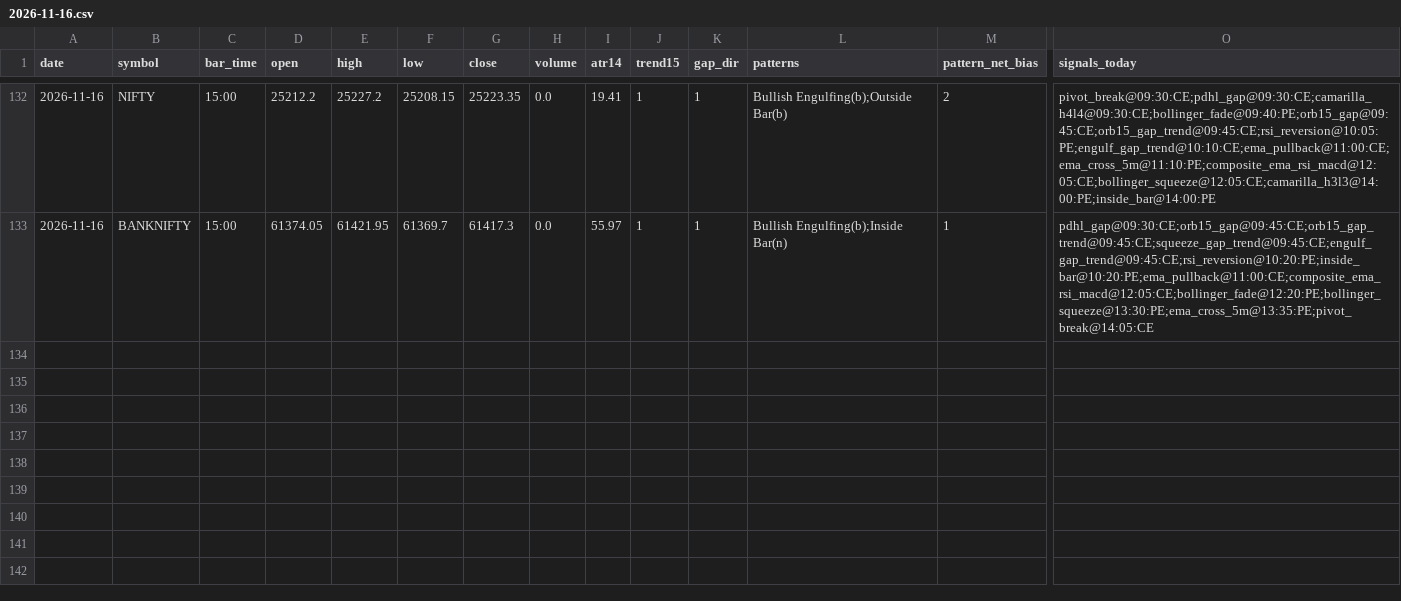
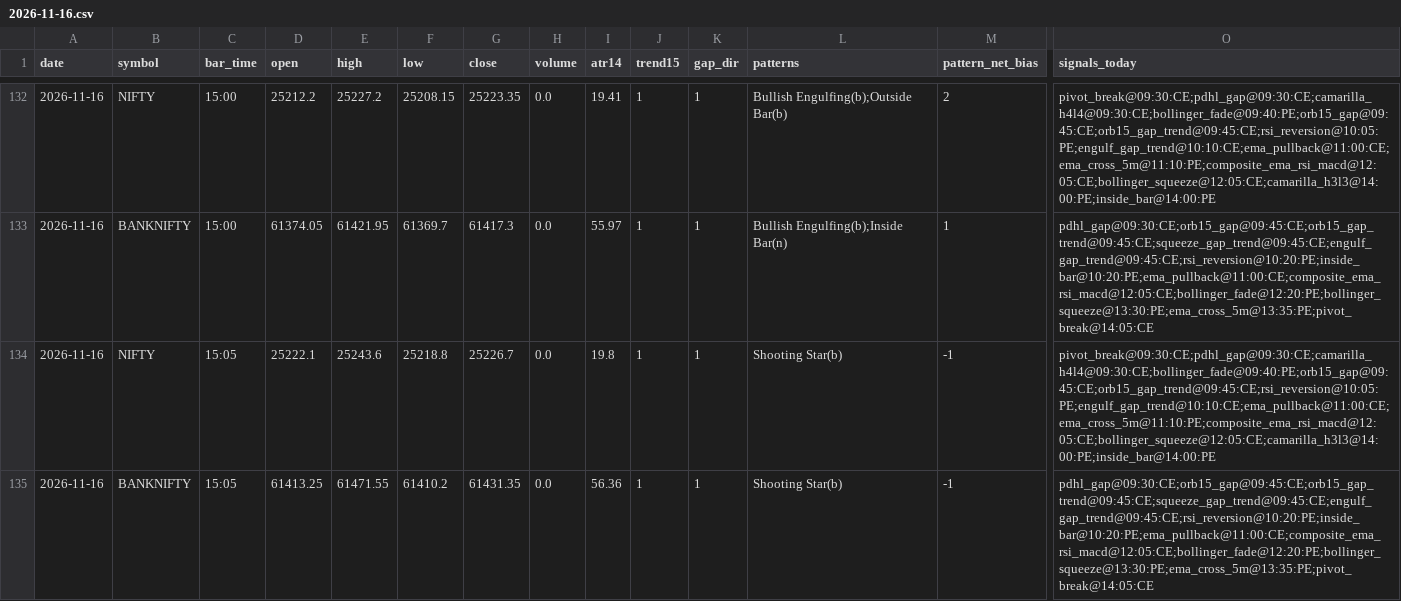
Before and after one commit to kothasanketh93-afk/options-alert-scanner, a CSV file: ledger/pattern_tape/2026-11-16.csv, drawn as a sheet; only a part is shown, gaps mark what is left out; rows hold the shown columns only; the diff names each change by its address in the sheet, - before the commit and + after, or states it on an @@ line.

```diff
--- a/ledger/pattern_tape/2026-11-16.csv
+++ b/ledger/pattern_tape/2026-11-16.csv
+row 134: 2026-11-16 | NIFTY | 15:05 | 25222.1 | 25243.6 | 25218.8 | 25226.7 | 0.0 | 19.8 | 1 | 1 | Shooting Star(b) | -1 | pivot_break@09:30:CE;pdhl_gap@09:30:CE;camarilla_h4l4@09:30:CE;bollinger_fade@09:40:PE;orb15_gap@09:45:CE;orb15_gap_trend@09:45:CE;rsi_reversion@10:05:PE;engulf_gap_trend@10:10:CE;ema_pullback@11:00:CE;ema_cross_5m@11:10:PE;composite_ema_rsi_macd@12:05:CE;bollinger_squeeze@12:05:CE;camarilla_h3l3@14:00:PE;inside_bar@14:00:PE
+row 135: 2026-11-16 | BANKNIFTY | 15:05 | 61413.25 | 61471.55 | 61410.2 | 61431.35 | 0.0 | 56.36 | 1 | 1 | Shooting Star(b) | -1 | pdhl_gap@09:30:CE;orb15_gap@09:45:CE;orb15_gap_trend@09:45:CE;squeeze_gap_trend@09:45:CE;engulf_gap_trend@09:45:CE;rsi_reversion@10:20:PE;inside_bar@10:20:PE;ema_pullback@11:00:CE;composite_ema_rsi_macd@12:05:CE;bollinger_fade@12:20:PE;bollinger_squeeze@13:30:PE;ema_cross_5m@13:35:PE;pivot_break@14:05:CE
```
Also changed, not shown: ledger/outcomes.csv, 3 other files.
